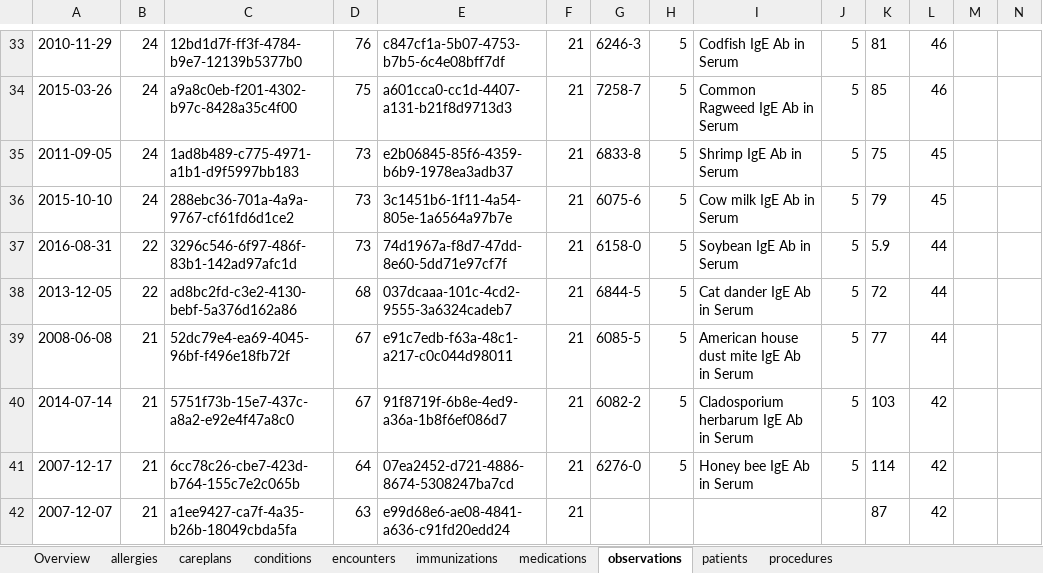
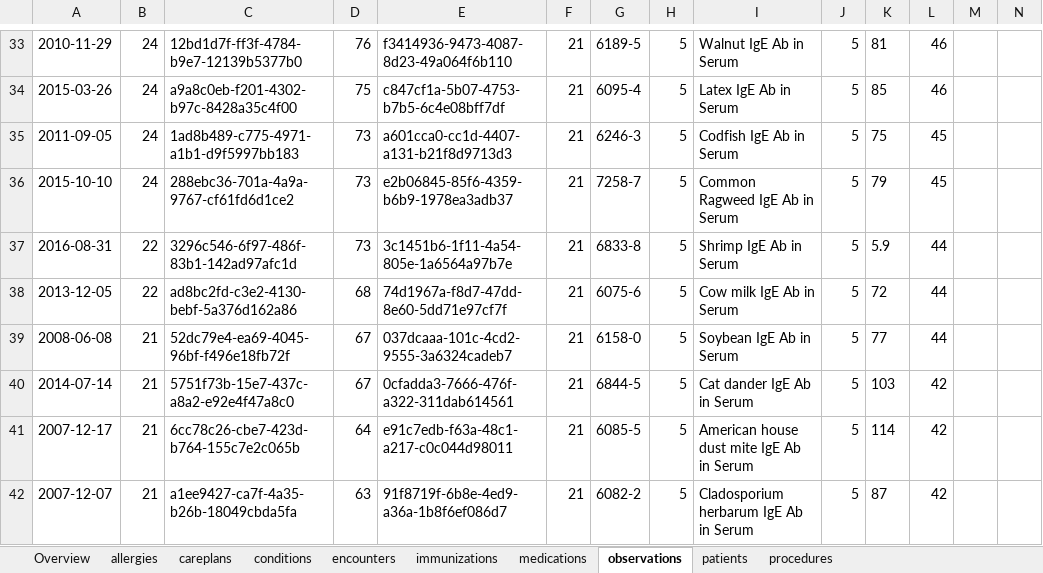
Before and after one commit to tsuyoikaze/WhiteRabbit-new-GUI, an Excel workbook: ScanReport.xlsx, sheet observations, drawn as a sheet; only a part is shown, gaps mark what is left out; values as stored, in another font and other column widths than the file's, no borders; the diff covers the shown part only; the diff names each change by its address in the sheet, - before the commit and + after, or states it on an @@ line.

```diff
--- a/ScanReport.xlsx (sheet observations)
+++ b/ScanReport.xlsx (sheet observations)
-E33: c847cf1a-5b07-4753-b7b5-6c4e08bff7df
+E33: f3414936-9473-4087-8d23-49a064f6b110
-G33: 6246-3
+G33: 6189-5
-I33: Codfish IgE Ab in Serum
+I33: Walnut IgE Ab in Serum
-E34: a601cca0-cc1d-4407-a131-b21f8d9713d3
+E34: c847cf1a-5b07-4753-b7b5-6c4e08bff7df
-G34: 7258-7
+G34: 6095-4
-I34: Common Ragweed IgE Ab in Serum
+I34: Latex IgE Ab in Serum
-E35: e2b06845-85f6-4359-b6b9-1978ea3adb37
+E35: a601cca0-cc1d-4407-a131-b21f8d9713d3
-G35: 6833-8
+G35: 6246-3
-I35: Shrimp IgE Ab in Serum
+I35: Codfish IgE Ab in Serum
-E36: 3c1451b6-1f11-4a54-805e-1a6564a97b7e
+E36: e2b06845-85f6-4359-b6b9-1978ea3adb37
-G36: 6075-6
+G36: 7258-7
-I36: Cow milk IgE Ab in Serum
+I36: Common Ragweed IgE Ab in Serum
-E37: 74d1967a-f8d7-47dd-8e60-5dd71e97cf7f
+E37: 3c1451b6-1f11-4a54-805e-1a6564a97b7e
-G37: 6158-0
+G37: 6833-8
-I37: Soybean IgE Ab in Serum
+I37: Shrimp IgE Ab in Serum
-E38: 037dcaaa-101c-4cd2-9555-3a6324cadeb7
+E38: 74d1967a-f8d7-47dd-8e60-5dd71e97cf7f
-G38: 6844-5
+G38: 6075-6
-I38: Cat dander IgE Ab in Serum
+I38: Cow milk IgE Ab in Serum
-E39: e91c7edb-f63a-48c1-a217-c0c044d98011
+E39: 037dcaaa-101c-4cd2-9555-3a6324cadeb7
-G39: 6085-5
+G39: 6158-0
-I39: American house dust mite IgE Ab in Serum
+I39: Soybean IgE Ab in Serum
-E40: 91f8719f-6b8e-4ed9-a36a-1b8f6ef086d7
+E40: 0cfadda3-7666-476f-a322-311dab614561
-G40: 6082-2
+G40: 6844-5
-I40: Cladosporium herbarum IgE Ab in Serum
+I40: Cat dander IgE Ab in Serum
-E41: 07ea2452-d721-4886-8674-5308247ba7cd
+E41: e91c7edb-f63a-48c1-a217-c0c044d98011
-G41: 6276-0
+G41: 6085-5
-I41: Honey bee IgE Ab in Serum
+I41: American house dust mite IgE Ab in Serum
-E42: e99d68e6-ae08-4841-a636-c91fd20edd24
+E42: 91f8719f-6b8e-4ed9-a36a-1b8f6ef086d7
-G42: (empty)
+G42: 6082-2
-H42: (empty)
+H42: 5
-I42: (empty)
+I42: Cladosporium herbarum IgE Ab in Serum
-J42: (empty)
+J42: 5
```
Also changed, not shown: 19 added rows, 19 removed rows, 3 moved rows and 759 edited cells elsewhere in this sheet, sheet Overview, sheet immunizations, sheet careplans, sheet conditions, sheet allergies, 2 other files.
